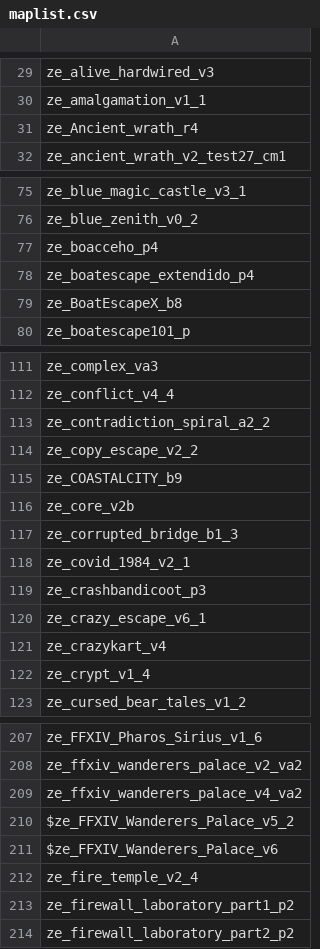
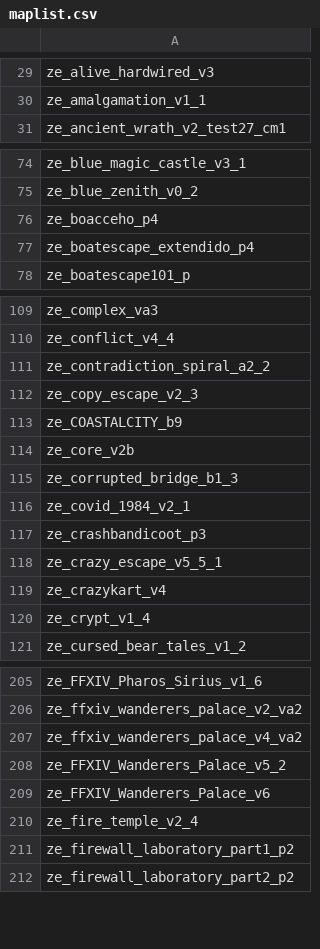
Before and after one commit to notkoen/Music-Names, a CSV file: maplist.csv, drawn as a sheet; only a part is shown, gaps mark what is left out; the diff covers the shown part only.

```diff
--- a/maplist.csv
+++ b/maplist.csv
@@ -30,3 +30,2 @@ ze_alive_hardwired_v3,
 ze_amalgamation_v1_1,
-ze_Ancient_wrath_r4,
 ze_ancient_wrath_v2_test27_cm1,
@@ -78,3 +77,2 @@ ze_boacceho_p4,
 ze_boatescape_extendido_p4,
-ze_BoatEscapeX_b8,
 ze_boatescape101_p,
@@ -113,3 +111,3 @@ ze_conflict_v4_4,
 ze_contradiction_spiral_a2_2,
-ze_copy_escape_v2_2,
+ze_copy_escape_v2_3,
 ze_COASTALCITY_b9,
@@ -119,3 +117,3 @@ ze_covid_1984_v2_1,
 ze_crashbandicoot_p3,
-ze_crazy_escape_v6_1,
+ze_crazy_escape_v5_5_1,
 ze_crazykart_v4,
@@ -209,4 +207,4 @@ ze_ffxiv_wanderers_palace_v2_va2,
 ze_ffxiv_wanderers_palace_v4_va2,
-$ze_FFXIV_Wanderers_Palace_v5_2,
-$ze_FFXIV_Wanderers_Palace_v6,
+ze_FFXIV_Wanderers_Palace_v5_2,
+ze_FFXIV_Wanderers_Palace_v6,
 ze_fire_temple_v2_4,
```
Also changed, not shown: 2 added rows and 4 edited cells elsewhere in this file, 1 other file.
